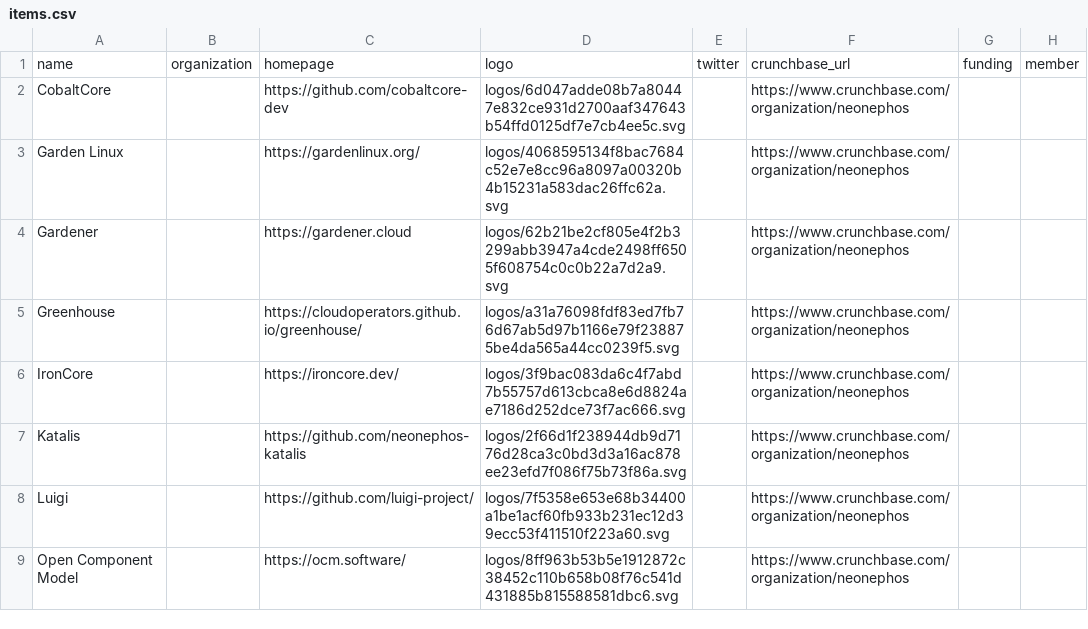
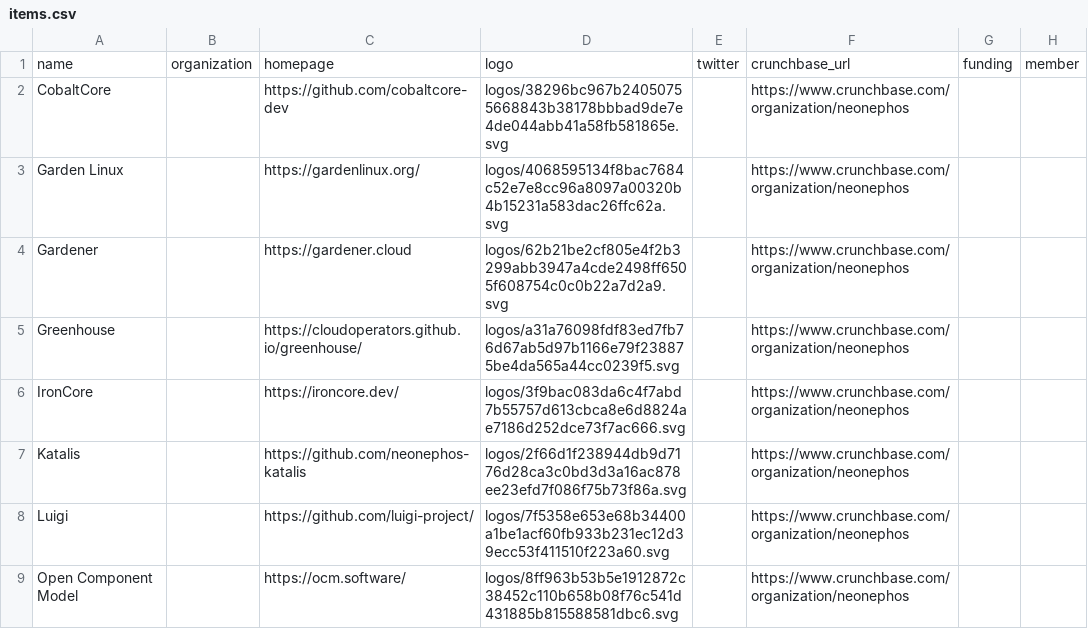
Before and after one commit to neonephos/landscape, a CSV file: docs/items.csv, drawn as a sheet; only a part is shown; the diff names each change by its address in the sheet, - before the commit and + after, or states it on an @@ line.

```diff
--- a/docs/items.csv
+++ b/docs/items.csv
-D2: logos/6d047adde08b7a80447e832ce931d2700aaf347643b54ffd0125df7e7cb4ee5c.svg
+D2: logos/38296bc967b24050755668843b38178bbbad9de7e4de044abb41a58fb581865e.svg
```
Also changed, not shown: 13 other files.
